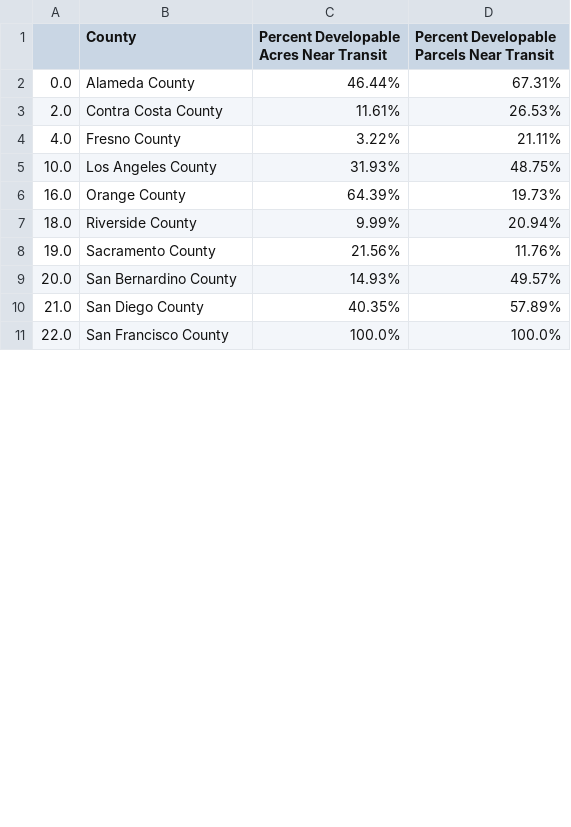
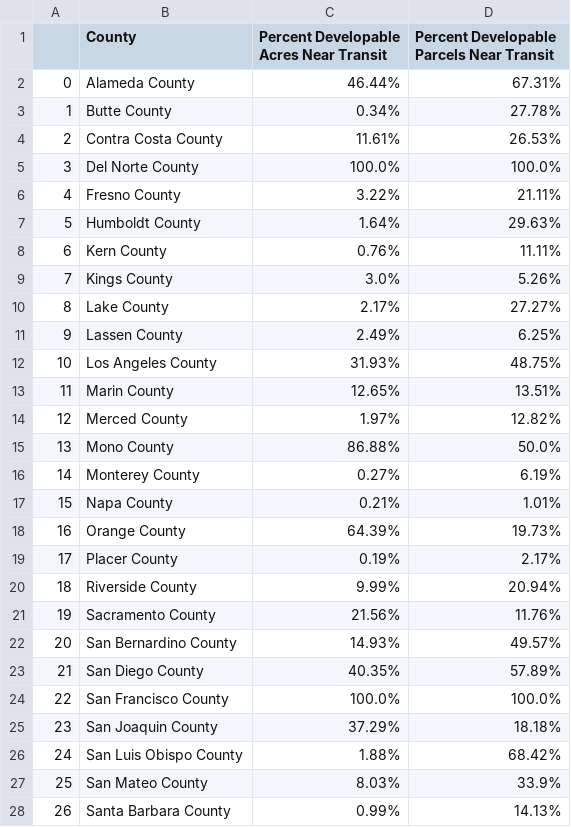
Before and after one commit to Terner-Center/SB4-Analysis, a CSV file: Table_3B_School_Transit.csv, drawn as a sheet; only a part is shown; the diff covers the shown part only.

Commit message:
added all counties

```diff
--- a/Table_3B_School_Transit.csv
+++ b/Table_3B_School_Transit.csv
@@ -1,11 +1,28 @@
 ,County,Percent Developable Acres Near Transit,Percent Developable Parcels Near Transit
-0.0,Alameda County,46.44%,67.31%
-2.0,Contra Costa County,11.61%,26.53%
-4.0,Fresno County,3.22%,21.11%
-10.0,Los Angeles County,31.93%,48.75%
-16.0,Orange County,64.39%,19.73%
-18.0,Riverside County,9.99%,20.94%
-19.0,Sacramento County,21.56%,11.76%
-20.0,San Bernardino County,14.93%,49.57%
-21.0,San Diego County,40.35%,57.89%
-22.0,San Francisco County,100.0%,100.0%
+0,Alameda County,46.44%,67.31%
+1,Butte County,0.34%,27.78%
+2,Contra Costa County,11.61%,26.53%
+3,Del Norte County,100.0%,100.0%
+4,Fresno County,3.22%,21.11%
+5,Humboldt County,1.64%,29.63%
+6,Kern County,0.76%,11.11%
+7,Kings County,3.0%,5.26%
+8,Lake County,2.17%,27.27%
+9,Lassen County,2.49%,6.25%
+10,Los Angeles County,31.93%,48.75%
+11,Marin County,12.65%,13.51%
+12,Merced County,1.97%,12.82%
+13,Mono County,86.88%,50.0%
+14,Monterey County,0.27%,6.19%
+15,Napa County,0.21%,1.01%
+16,Orange County,64.39%,19.73%
+17,Placer County,0.19%,2.17%
+18,Riverside County,9.99%,20.94%
+19,Sacramento County,21.56%,11.76%
+20,San Bernardino County,14.93%,49.57%
+21,San Diego County,40.35%,57.89%
+22,San Francisco County,100.0%,100.0%
+23,San Joaquin County,37.29%,18.18%
+24,San Luis Obispo County,1.88%,68.42%
+25,San Mateo County,8.03%,33.9%
+26,Santa Barbara County,0.99%,14.13%
```
Also changed, not shown: 7 added rows and 1 edited cell elsewhere in this file.
